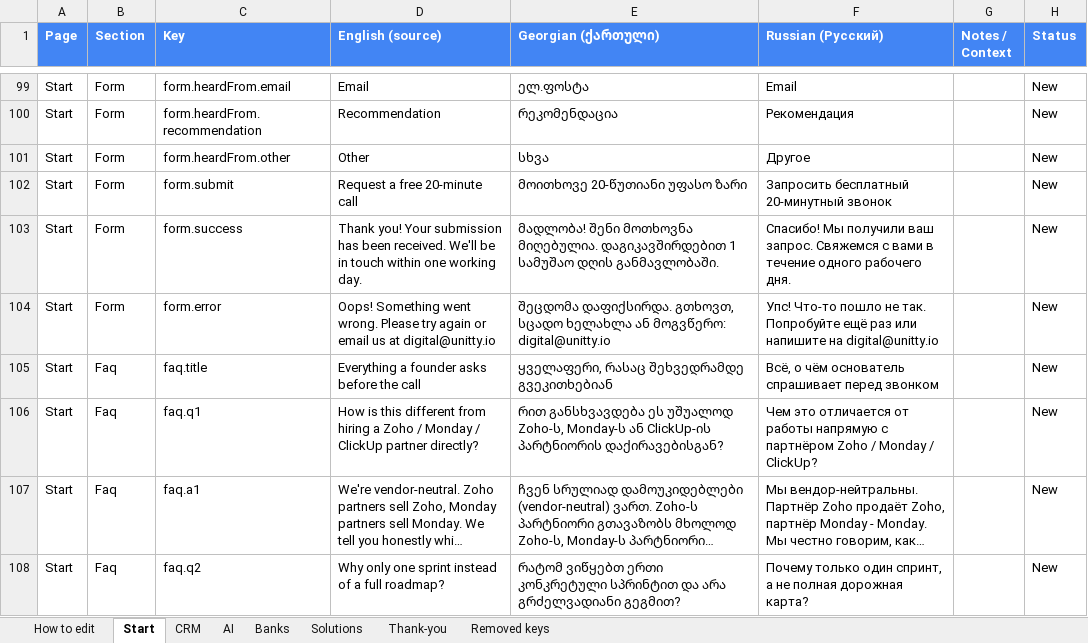
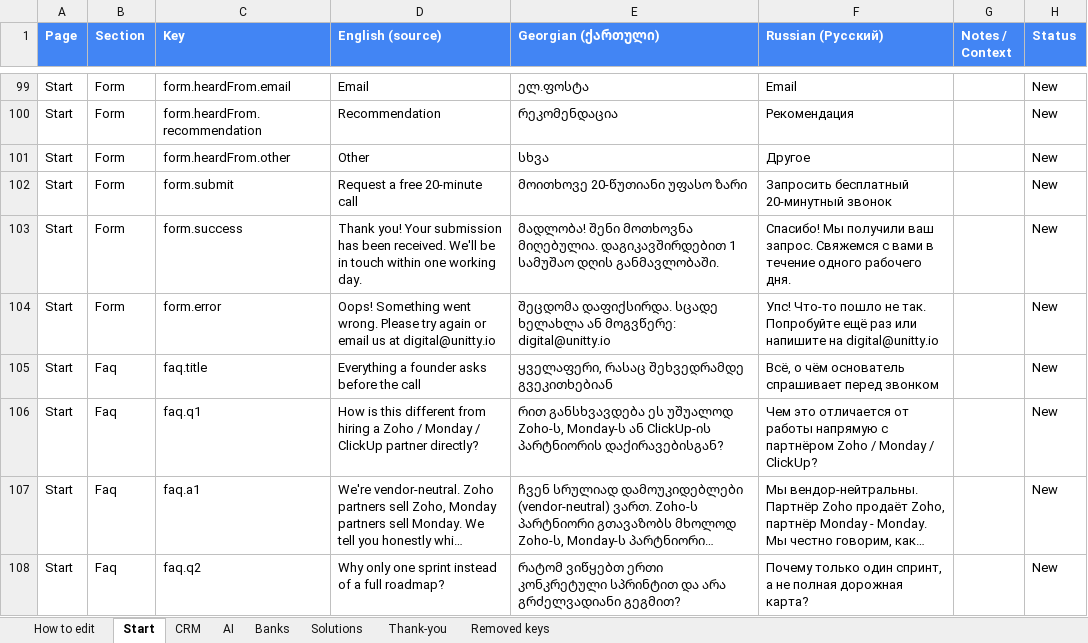
Before and after one commit to Unitty-hub/unitty-solutions-landing, an Excel workbook: Claude outputs/Unitty Solutions — Translations (EN_KA_RU).xlsx, sheet Start, drawn as a sheet; only a part is shown, gaps mark what is left out; long unchanged cells end in …; values as stored, in another font and other column widths than the file's, no borders; the diff names each change by its address in the sheet, - before the commit and + after, or states it on an @@ line.

```diff
--- a/Claude outputs/Unitty Solutions — Translations (EN_KA_RU).xlsx (sheet Start)
+++ b/Claude outputs/Unitty Solutions — Translations (EN_KA_RU).xlsx (sheet Start)
-E104 (Georgian (ქართული)): შეცდომა დაფიქსირდა. გთხოვთ, სცადო ხელახლა ან მოგვწერო: digital@unitty.io
+E104 (Georgian (ქართული)): შეცდომა დაფიქსირდა. სცადე ხელახლა ან მოგვწერე: digital@unitty.io
```
Also changed, not shown: sheet Thank-you, sheet CRM, sheet Banks, sheet Solutions, sheet AI, 8 other files.
